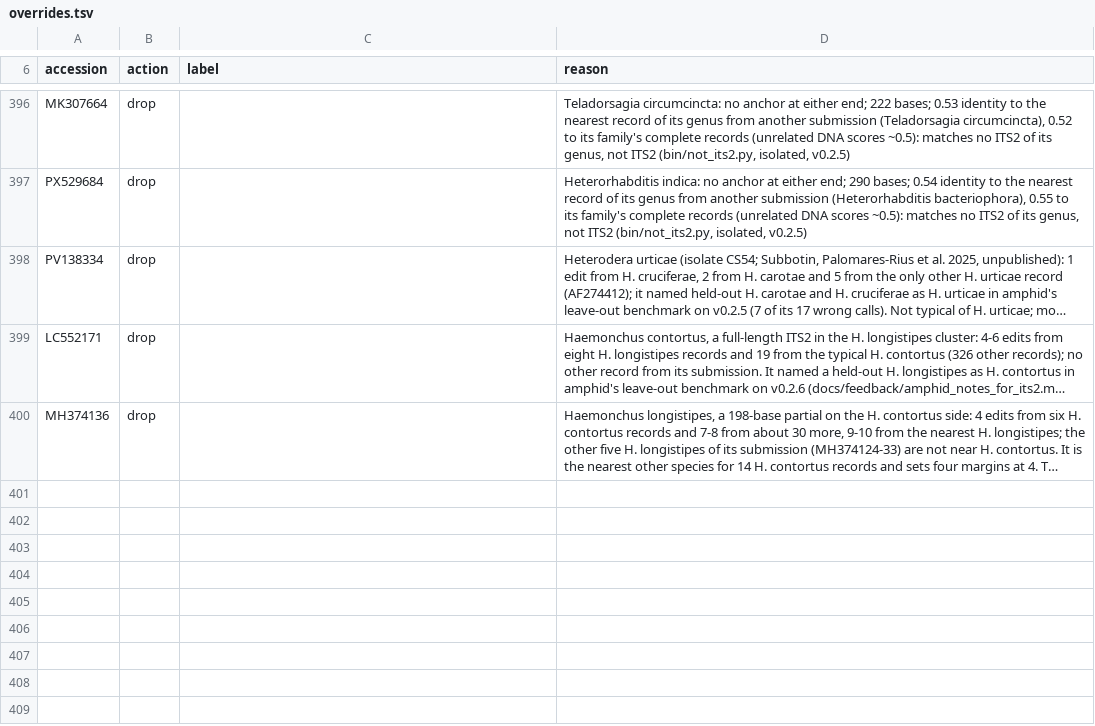
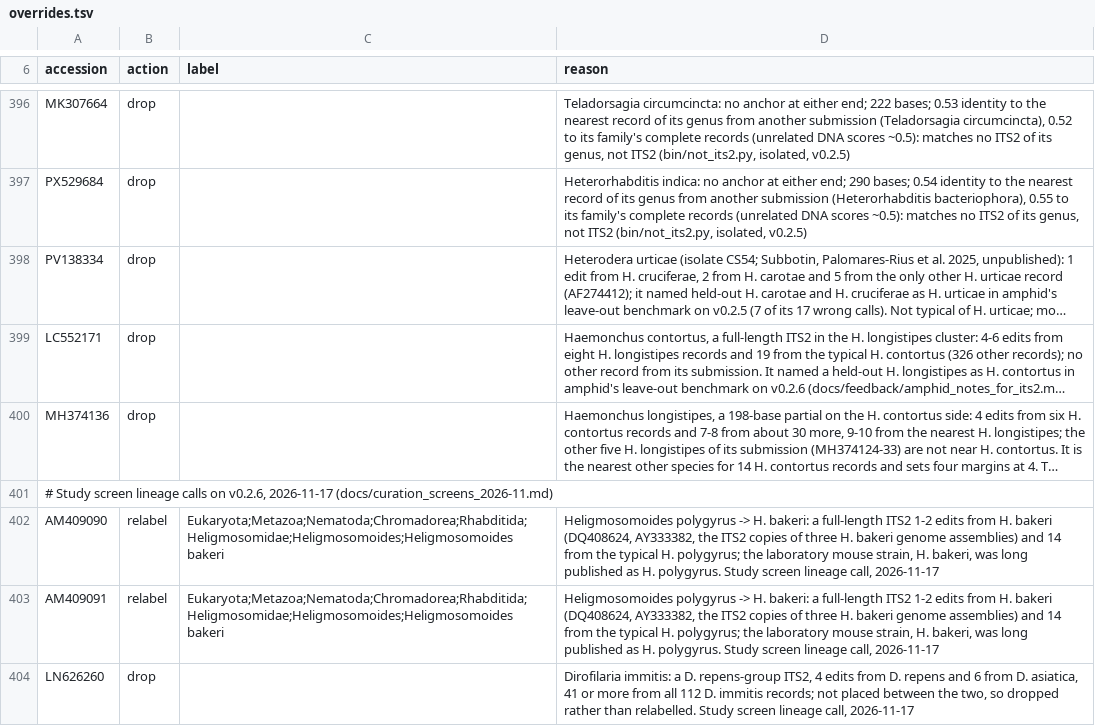
Before and after one commit to stephenrdoyle/nematode-its2-refdb, a TSV file: curation/overrides.tsv, drawn as a sheet; only a part is shown, gaps mark what is left out; long unchanged cells end in …; the diff names each change by its address in the sheet, - before the commit and + after, or states it on an @@ line.

```diff
--- a/curation/overrides.tsv
+++ b/curation/overrides.tsv
+row 401: # Study screen lineage calls on v0.2.6, 2026-11-17 (docs/curation_screens_2026-11.md)
+row 402: AM409090 | relabel | Eukaryota;Metazoa;Nematoda;Chromadorea;Rhabditida;Heligmosomidae;Heligmosomoides;Heligmosomoides bakeri | Heligmosomoides polygyrus -> H. bakeri: a full-length ITS2 1-2 edits from H. bakeri (DQ408624, AY333382, the ITS2 copies of three H. bakeri genome assemblies) and 14 from the typical H. polygyrus; the laboratory mouse strain, H. bakeri, was long published as H. polygyrus. Study screen lineage call, 2026-11-17
+row 403: AM409091 | relabel | Eukaryota;Metazoa;Nematoda;Chromadorea;Rhabditida;Heligmosomidae;Heligmosomoides;Heligmosomoides bakeri | Heligmosomoides polygyrus -> H. bakeri: a full-length ITS2 1-2 edits from H. bakeri (DQ408624, AY333382, the ITS2 copies of three H. bakeri genome assemblies) and 14 from the typical H. polygyrus; the laboratory mouse strain, H. bakeri, was long published as H. polygyrus. Study screen lineage call, 2026-11-17
+row 404: LN626260 | drop |  | Dirofilaria immitis: a D. repens-group ITS2, 4 edits from D. repens and 6 from D. asiatica, 41 or more from all 112 D. immitis records; not placed between the two, so dropped rather than relabelled. Study screen lineage call, 2026-11-17
```
Also changed, not shown: 1 other file.
